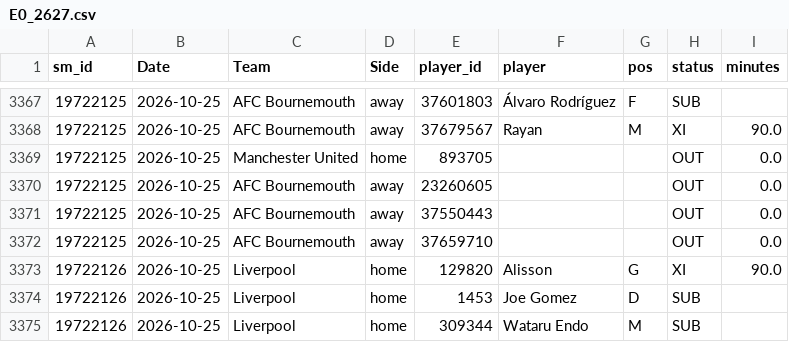
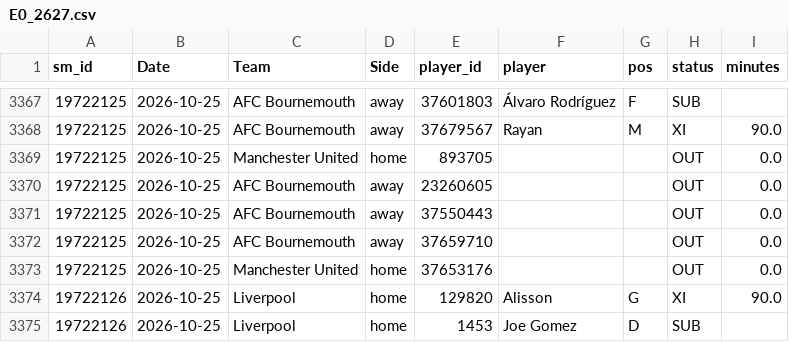
Before and after one commit to cengizhantopcu1983/futbol_tahmin-, a CSV file: data_players/E0_2627.csv, drawn as a sheet; only a part is shown, gaps mark what is left out; the shorter side is filled out with more unchanged rows; the diff names each change by its address in the sheet, - before the commit and + after, or states it on an @@ line.

```diff
--- a/data_players/E0_2627.csv
+++ b/data_players/E0_2627.csv
+row 3373: 19722125 | 2026-10-25 | Manchester United | home | 37653176 |  |  | OUT | 0.0
```
Also changed, not shown: data_sm/E0_2627.csv, data_sm/I1_2627.csv, 5 other files.
